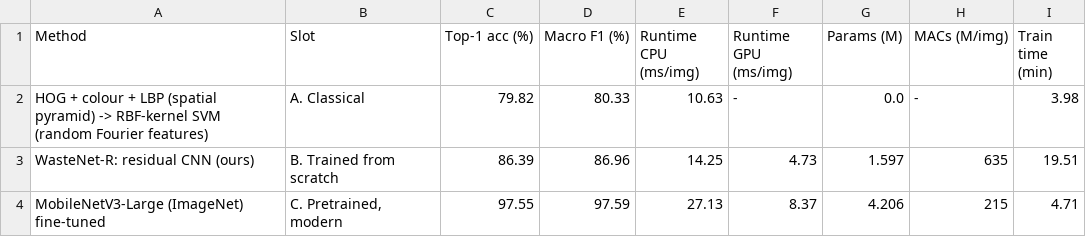
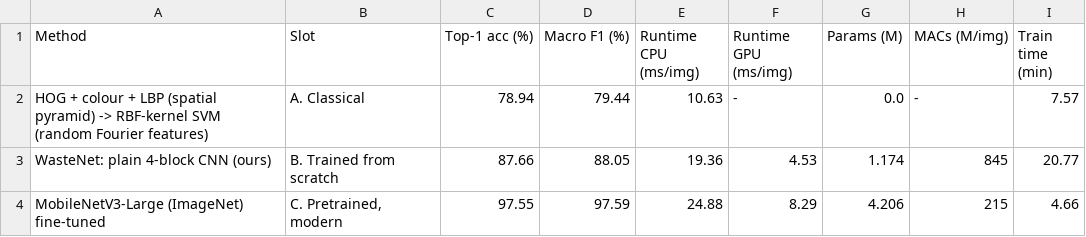
Before and after one commit to nylla8444/comvis-final, a CSV file: results/results_table.csv, drawn as a sheet.

Commit message:
chore(results): add run with both scratch designs and wider SVM grid

```diff
--- a/results/results_table.csv
+++ b/results/results_table.csv
@@ -1,4 +1,4 @@
 Method,Slot,Top-1 acc (%),Macro F1 (%),Runtime CPU (ms/img),Runtime GPU (ms/img),Params (M),MACs (M/img),Train time (min)
-HOG + colour + LBP (spatial pyramid) -> RBF-kernel SVM (random Fourier features),A. Classical,79.82,80.33,10.63,-,0.0,-,3.98
-WasteNet-R: residual CNN (ours),B. Trained from scratch,86.39,86.96,14.25,4.73,1.597,635,19.51
-MobileNetV3-Large (ImageNet) fine-tuned,"C. Pretrained, modern",97.55,97.59,27.13,8.37,4.206,215,4.71
+HOG + colour + LBP (spatial pyramid) -> RBF-kernel SVM (random Fourier features),A. Classical,78.94,79.44,10.63,-,0.0,-,7.57
+WasteNet: plain 4-block CNN (ours),B. Trained from scratch,87.66,88.05,19.36,4.53,1.174,845,20.77
+MobileNetV3-Large (ImageNet) fine-tuned,"C. Pretrained, modern",97.55,97.59,24.88,8.29,4.206,215,4.66
```
Also changed, not shown: 14 other files.
